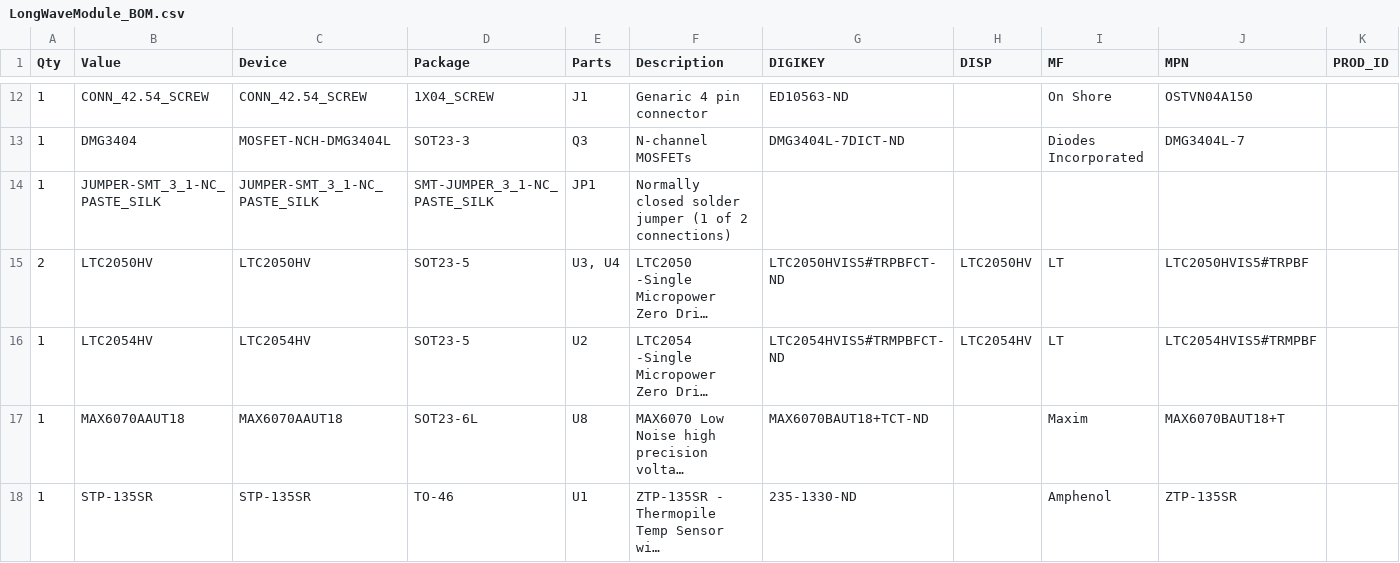
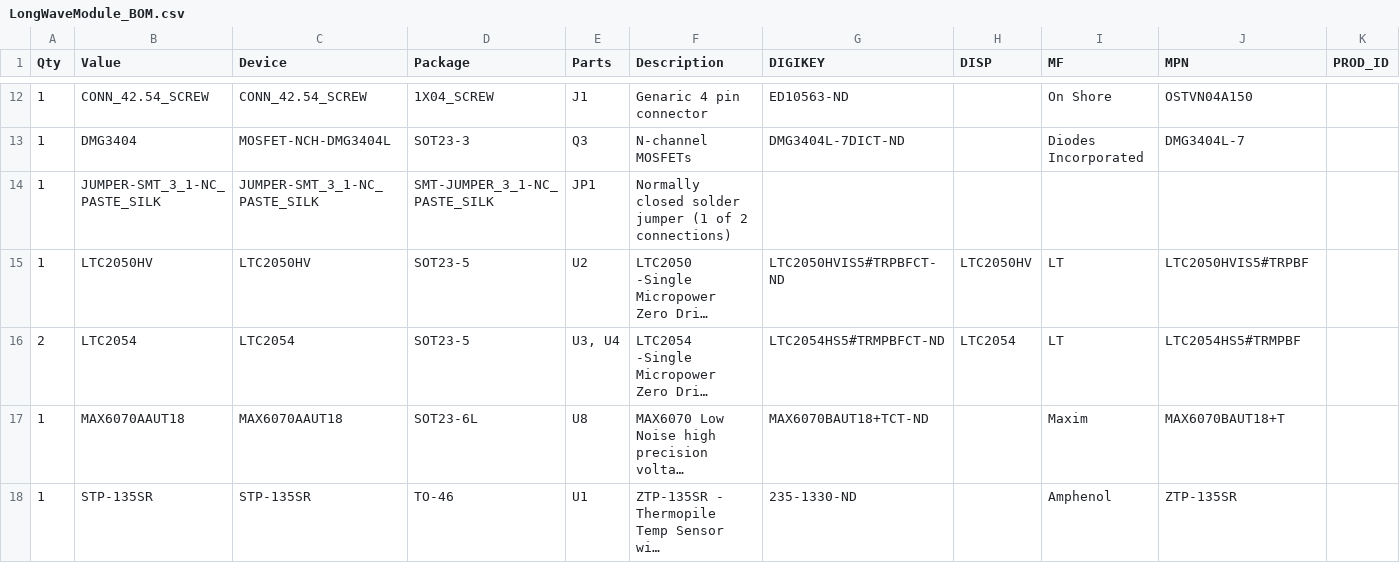
Before and after one commit to NorthernWidget-Skunkworks/Project-Liasis, a CSV file: Hardware/LongWaveModule_BOM.csv, drawn as a sheet; only a part is shown, gaps mark what is left out; long unchanged cells end in …; the diff names each change by its address in the sheet, - before the commit and + after, or states it on an @@ line.

Commit message:
Generated gerbers for Mrk 0.1
Added Gerbers for Mrk 0.1 revision, fixed silk screen issues, added pullup resistors for on board I2C on shortwave module, and changed amplifiers on longwave module (eliminated use of LTC2054HV, and switched to using LTC2050HV due to availability), also fixed (flipped) thermistor arraignment on shortwave module

```diff
--- a/Hardware/LongWaveModule_BOM.csv
+++ b/Hardware/LongWaveModule_BOM.csv
-A15 (Qty): 2
+A15 (Qty): 1
-E15 (Parts): U3, U4
+E15 (Parts): U2
-A16 (Qty): 1
+A16 (Qty): 2
-B16 (Value): LTC2054HV
+B16 (Value): LTC2054
-C16 (Device): LTC2054HV
+C16 (Device): LTC2054
-E16 (Parts): U2
+E16 (Parts): U3, U4
-G16 (DIGIKEY): LTC2054HVIS5#TRMPBFCT-ND
+G16 (DIGIKEY): LTC2054HS5#TRMPBFCT-ND
-H16 (DISP): LTC2054HV
+H16 (DISP): LTC2054
-J16 (MPN): LTC2054HVIS5#TRMPBF
+J16 (MPN): LTC2054HS5#TRMPBF
```
Also changed, not shown: 5 other files.
